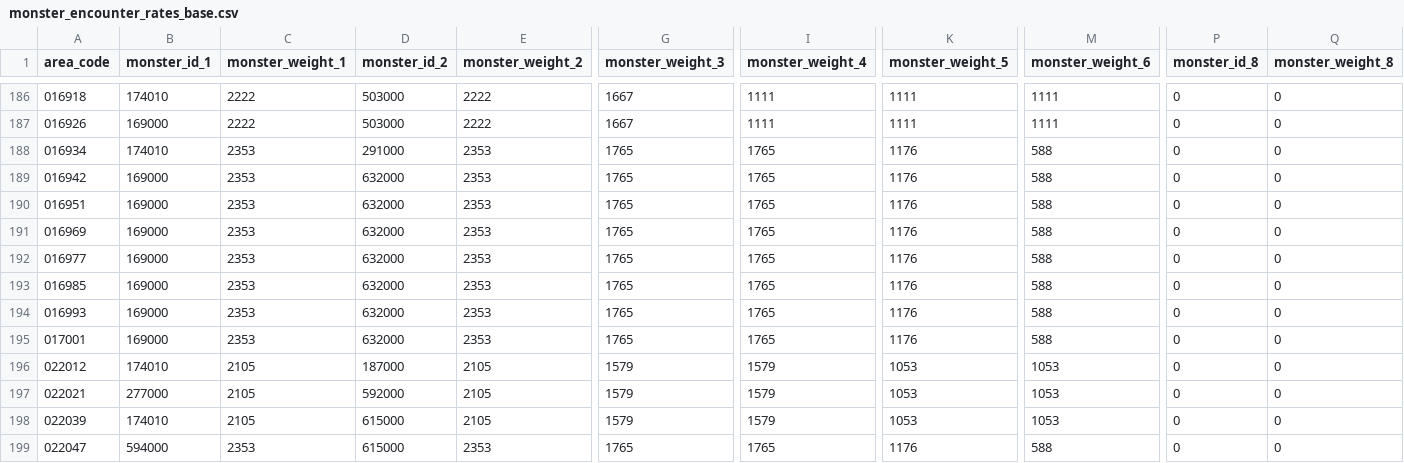
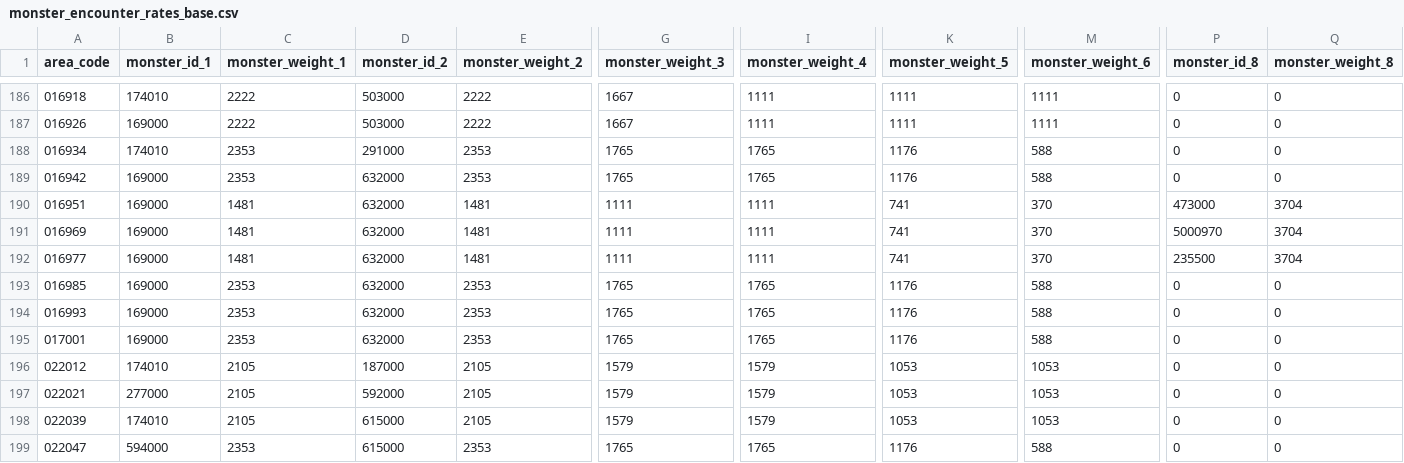
Before and after one commit to ketakeda/MTC-Plan, a CSV file: master/csv/monster_encounter_rates_base.csv, drawn as a sheet; only a part is shown, gaps mark what is left out; the diff names each change by its address in the sheet, - before the commit and + after, or states it on an @@ line.

Commit message:
【鈴木】検証用の配置データ

```diff
--- a/master/csv/monster_encounter_rates_base.csv
+++ b/master/csv/monster_encounter_rates_base.csv
-C190:C192 (monster_weight_1): 2353
+C190:C192 (monster_weight_1): 1481
-E190:E192 (monster_weight_2): 2353
+E190:E192 (monster_weight_2): 1481
-G190:G192 (monster_weight_3): 1765
+G190:G192 (monster_weight_3): 1111
-I190:I192 (monster_weight_4): 1765
+I190:I192 (monster_weight_4): 1111
-K190:K192 (monster_weight_5): 1176
+K190:K192 (monster_weight_5): 741
-M190:M192 (monster_weight_6): 588
+M190:M192 (monster_weight_6): 370
-P190 (monster_id_8): 0
+P190 (monster_id_8): 473000
-Q190:Q192 (monster_weight_8): 0
+Q190:Q192 (monster_weight_8): 3704
-P191 (monster_id_8): 0
+P191 (monster_id_8): 5000970
-P192 (monster_id_8): 0
+P192 (monster_id_8): 235500
```
